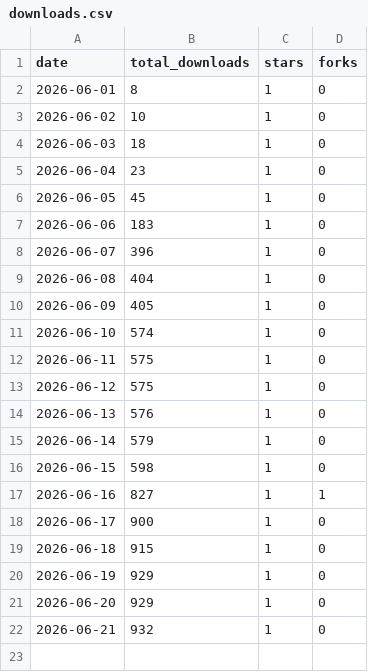
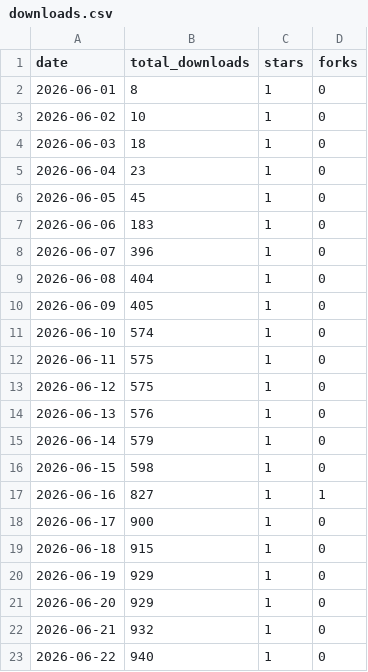
Before and after one commit to Tzamun-Arabia-IT-Co/auxly-memory-cli, a CSV file: metrics/downloads.csv, drawn as a sheet; the diff names each change by its address in the sheet, - before the commit and + after, or states it on an @@ line.

Commit message:
chore(metrics): snapshot 2026-06-22

```diff
--- a/metrics/downloads.csv
+++ b/metrics/downloads.csv
+row 23: 2026-06-22 | 940 | 1 | 0
```
Also changed, not shown: 1 other file.
